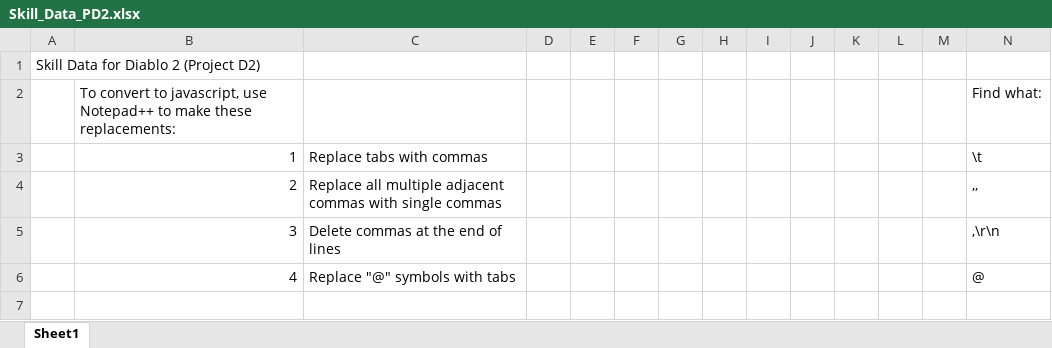
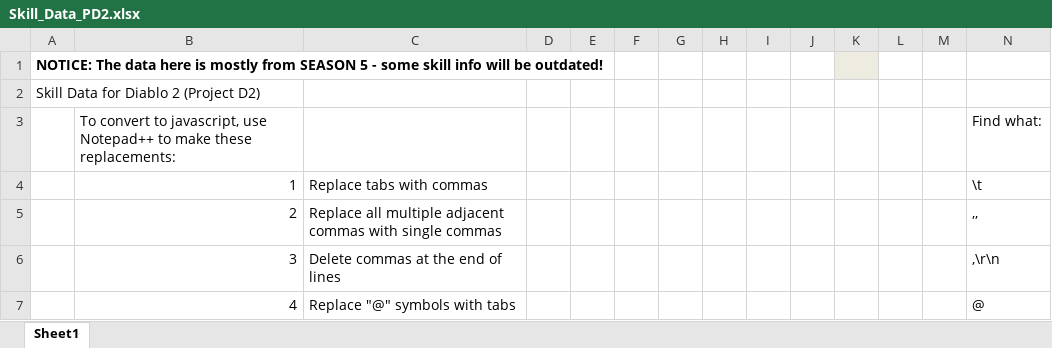
Before and after one commit to BetweenWalls/portal, an Excel workbook: data/skills/Skill_Data_PD2.xlsx, sheet Sheet1, drawn as a sheet; only a part is shown; the shorter side is filled out with more unchanged rows; values as stored, in another font and other column widths than the file's, no borders; rows hold the shown columns only; the diff covers the shown part only; the diff names each change by its address in the sheet, - before the commit and + after, or states it on an @@ line.

```diff
--- a/data/skills/Skill_Data_PD2.xlsx (sheet Sheet1)
+++ b/data/skills/Skill_Data_PD2.xlsx (sheet Sheet1)
+row 1: NOTICE: The data here is mostly from SEASON 5 - some skill info will be outdated!
```
Also changed, not shown: 12 added rows, 9 removed rows and 162 edited cells elsewhere in this sheet, formulas that keep their value, 7 other files.
